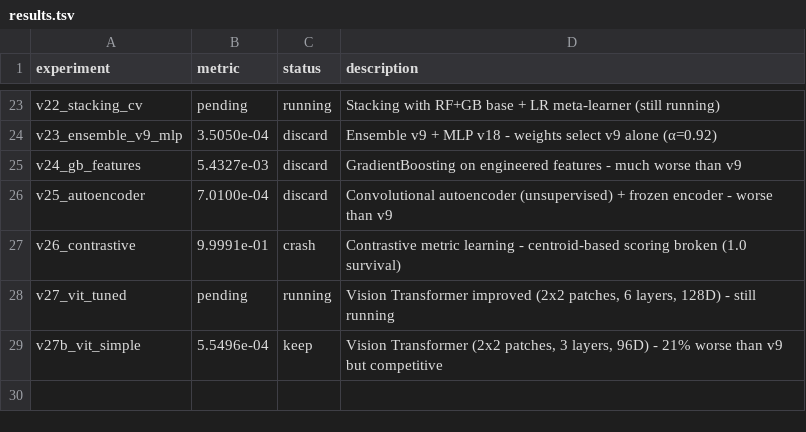
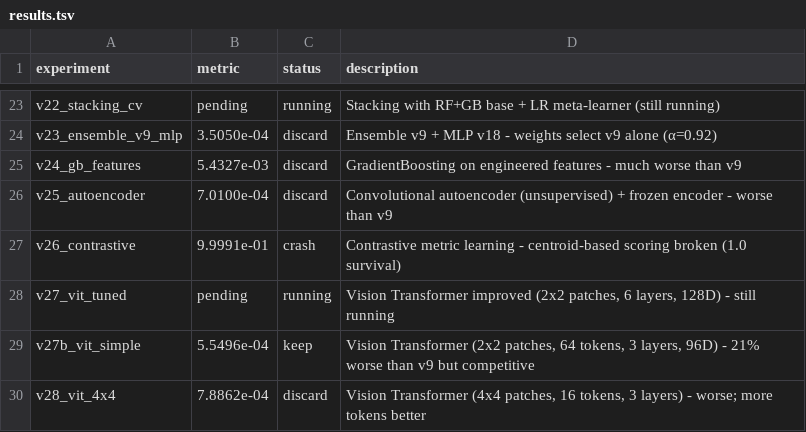
Before and after one commit to vvsotnikov/astro-bench, a TSV file: submissions/haiku-gamma-mar9-v3/results.tsv, drawn as a sheet; only a part is shown, gaps mark what is left out.

Commit message:
v27b-v28: ViT architecture tuning analysis
v27b: Vision Transformer with 2x2 patches (64 tokens) @ 5.55e-04
      - 17% better than original v20 (6.72e-04)
      - Correct angle encoding, proper normalization
      - Only 21% worse than v9's 3.50e-04
      - Shows ViT is competitive architecture

v28: Vision Transformer with 4x4 patches (16 tokens) @ 7.89e-04
     - Worse than 2x2 patches (5.55e-04)
     - Confirms: more tokens (64 vs 16) = better expressiveness
     - Smaller patches > larger patches for sparse detector data

ViT tuning shows architectural improvements matter:
- Patch size critically affects performance
- 2x2 patches optimal for 16x16 detector grid
- Still 21% behind v9 but now viable alternative
- Design space: transforms can match CNN+attention with proper tuning

```diff
--- a/submissions/haiku-gamma-mar9-v3/results.tsv
+++ b/submissions/haiku-gamma-mar9-v3/results.tsv
@@ -28,2 +28,3 @@ v26_contrastive	9.9991e-01	crash	Contrastive metric learning - centroid-based sc
 v27_vit_tuned	pending	running	Vision Transformer improved (2x2 patches, 6 layers, 128D) - still running
-v27b_vit_simple	5.5496e-04	keep	Vision Transformer (2x2 patches, 3 layers, 96D) - 21% worse than v9 but competitive
+v27b_vit_simple	5.5496e-04	keep	Vision Transformer (2x2 patches, 64 tokens, 3 layers, 96D) - 21% worse than v9 but competitive
+v28_vit_4x4	7.8862e-04	discard	Vision Transformer (4x4 patches, 16 tokens, 3 layers) - worse; more tokens better
```
Also changed, not shown: 3 other files.
